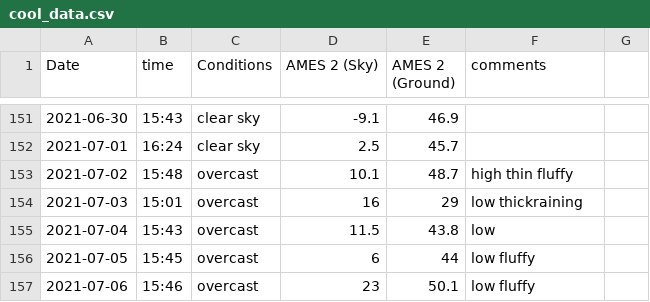
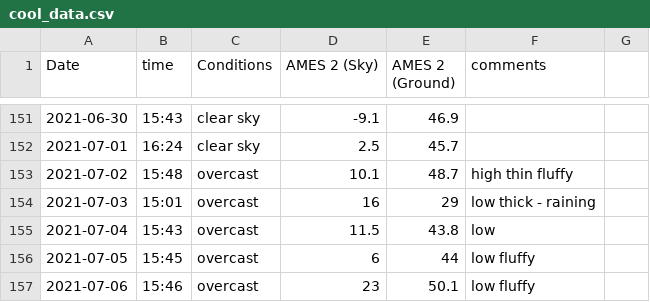
Before and after one commit to physicsgoddess1972/pmat-rapidcity-sd, a CSV file: data/cool_data.csv, drawn as a sheet; only a part is shown, gaps mark what is left out; the diff names each change by its address in the sheet, - before the commit and + after, or states it on an @@ line.

Commit message:
Update cool_data.csv

```diff
--- a/data/cool_data.csv
+++ b/data/cool_data.csv
-F154 (comments): low thickraining
+F154 (comments): low thick - raining
```
